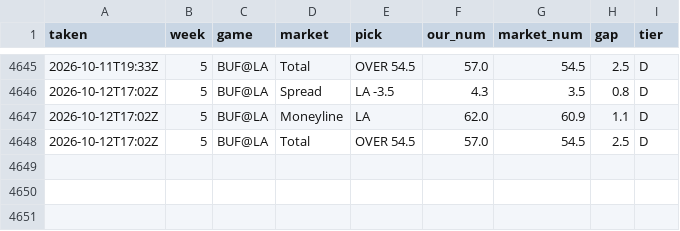
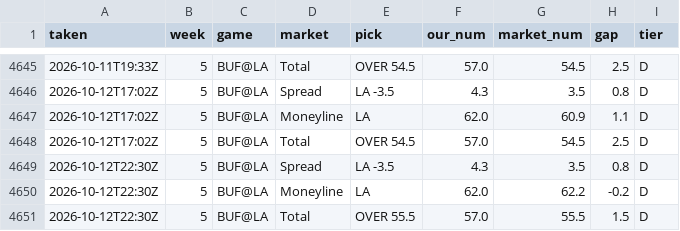
Before and after one commit to fourty2se7en/nfl-card, a CSV file: scripts/ledger_history.csv, drawn as a sheet; only a part is shown, gaps mark what is left out; the diff names each change by its address in the sheet, - before the commit and + after, or states it on an @@ line.

```diff
--- a/scripts/ledger_history.csv
+++ b/scripts/ledger_history.csv
+row 4649: 2026-10-12T22:30Z | 5 | BUF@LA | Spread | LA -3.5 | 4.3 | 3.5 | 0.8 | D
+row 4650: 2026-10-12T22:30Z | 5 | BUF@LA | Moneyline | LA | 62.0 | 62.2 | -0.2 | D
+row 4651: 2026-10-12T22:30Z | 5 | BUF@LA | Total | OVER 55.5 | 57.0 | 55.5 | 1.5 | D
```
Also changed, not shown: scripts/ledger_week5.csv, site/ledger_week5.csv, 4 other files.
